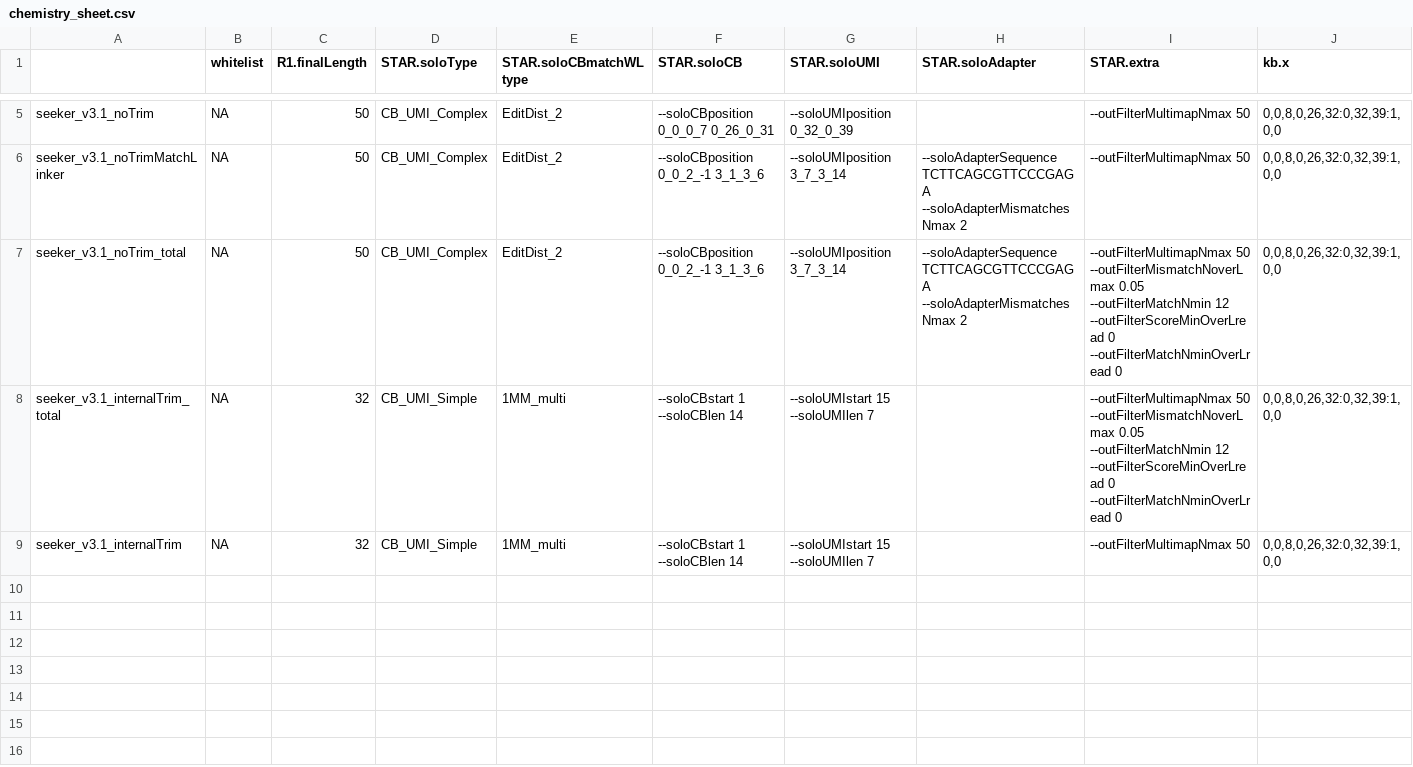
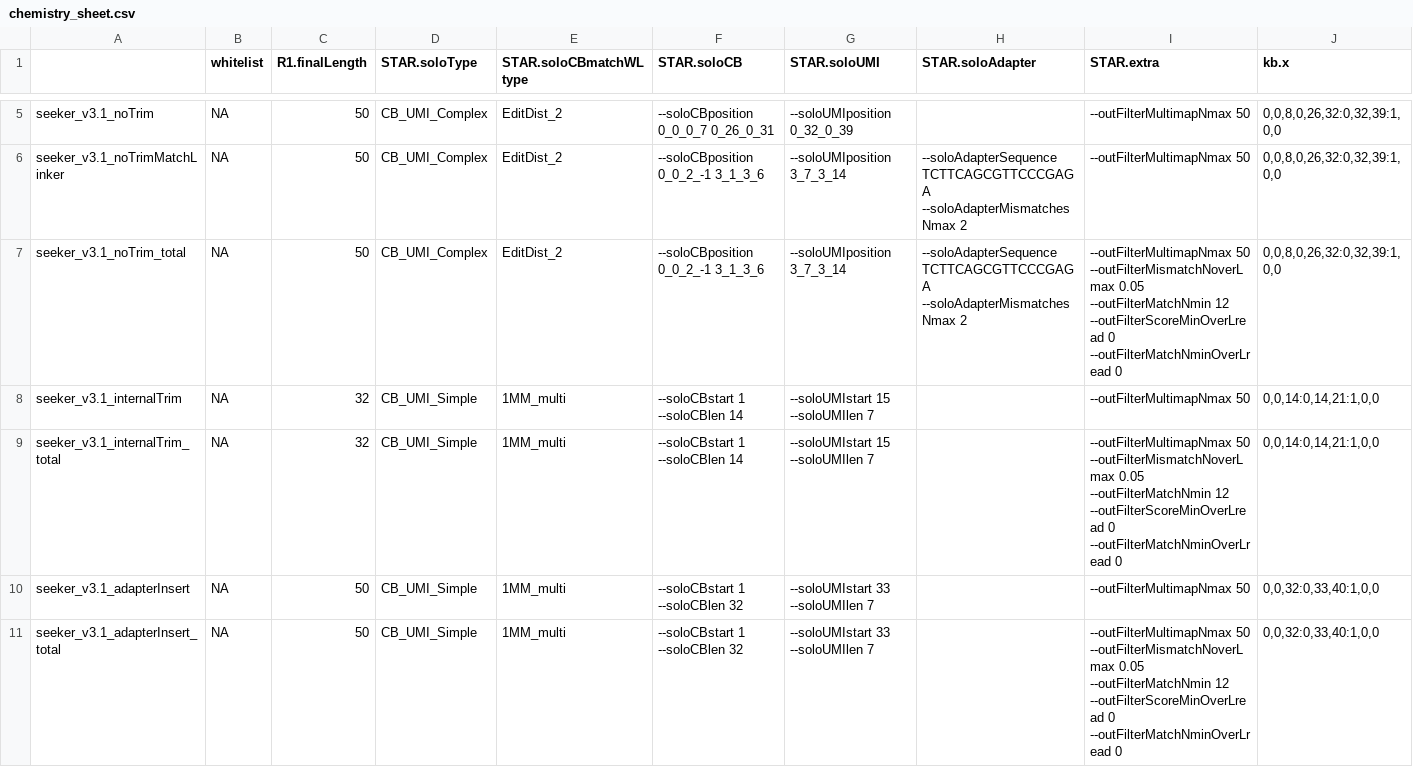
Before and after one commit to mckellardw/slide_snake, a CSV file: resources/chemistry_sheet.csv, drawn as a sheet; only a part is shown, gaps mark what is left out.

Commit message:
Added `internalAdapter` options

```diff
--- a/resources/chemistry_sheet.csv
+++ b/resources/chemistry_sheet.csv
@@ -7,3 +7,5 @@
 "seeker_v3.1_noTrim_total","NA",50,"CB_UMI_Complex","EditDist_2","--soloCBposition  0_0_2_-1 3_1_3_6","--soloUMIposition  3_7_3_14","--soloAdapterSequence TCTTCAGCGTTCCCGAGA --soloAdapterMismatchesNmax 2","--outFilterMultimapNmax 50 --outFilterMismatchNoverLmax 0.05  --outFilterMatchNmin 12  --outFilterScoreMinOverLread 0  --outFilterMatchNminOverLread 0 ","0,0,8,0,26,32:0,32,39:1,0,0"
-"seeker_v3.1_internalTrim_total","NA",32,"CB_UMI_Simple","1MM_multi","--soloCBstart 1 --soloCBlen 14 ","--soloUMIstart 15 --soloUMIlen 7",,"--outFilterMultimapNmax 50 --outFilterMismatchNoverLmax 0.05  --outFilterMatchNmin 12  --outFilterScoreMinOverLread 0  --outFilterMatchNminOverLread 0 ","0,0,8,0,26,32:0,32,39:1,0,0"
-"seeker_v3.1_internalTrim","NA",32,"CB_UMI_Simple","1MM_multi","--soloCBstart 1 --soloCBlen 14 ","--soloUMIstart 15 --soloUMIlen 7",,"--outFilterMultimapNmax 50","0,0,8,0,26,32:0,32,39:1,0,0"
+"seeker_v3.1_internalTrim","NA",32,"CB_UMI_Simple","1MM_multi","--soloCBstart 1 --soloCBlen 14 ","--soloUMIstart 15 --soloUMIlen 7",,"--outFilterMultimapNmax 50","0,0,14:0,14,21:1,0,0"
+"seeker_v3.1_internalTrim_total","NA",32,"CB_UMI_Simple","1MM_multi","--soloCBstart 1 --soloCBlen 14 ","--soloUMIstart 15 --soloUMIlen 7",,"--outFilterMultimapNmax 50 --outFilterMismatchNoverLmax 0.05  --outFilterMatchNmin 12  --outFilterScoreMinOverLread 0  --outFilterMatchNminOverLread 0 ","0,0,14:0,14,21:1,0,0"
+"seeker_v3.1_adapterInsert","NA",50,"CB_UMI_Simple","1MM_multi","--soloCBstart 1 --soloCBlen 32","--soloUMIstart 33 --soloUMIlen 7",,"--outFilterMultimapNmax 50","0,0,32:0,33,40:1,0,0"
+"seeker_v3.1_adapterInsert_total","NA",50,"CB_UMI_Simple","1MM_multi","--soloCBstart 1 --soloCBlen 32","--soloUMIstart 33 --soloUMIlen 7",,"--outFilterMultimapNmax 50 --outFilterMismatchNoverLmax 0.05  --outFilterMatchNmin 12  --outFilterScoreMinOverLread 0  --outFilterMatchNminOverLread 0 ","0,0,32:0,33,40:1,0,0"
```
Also changed, not shown: 6 other files.
